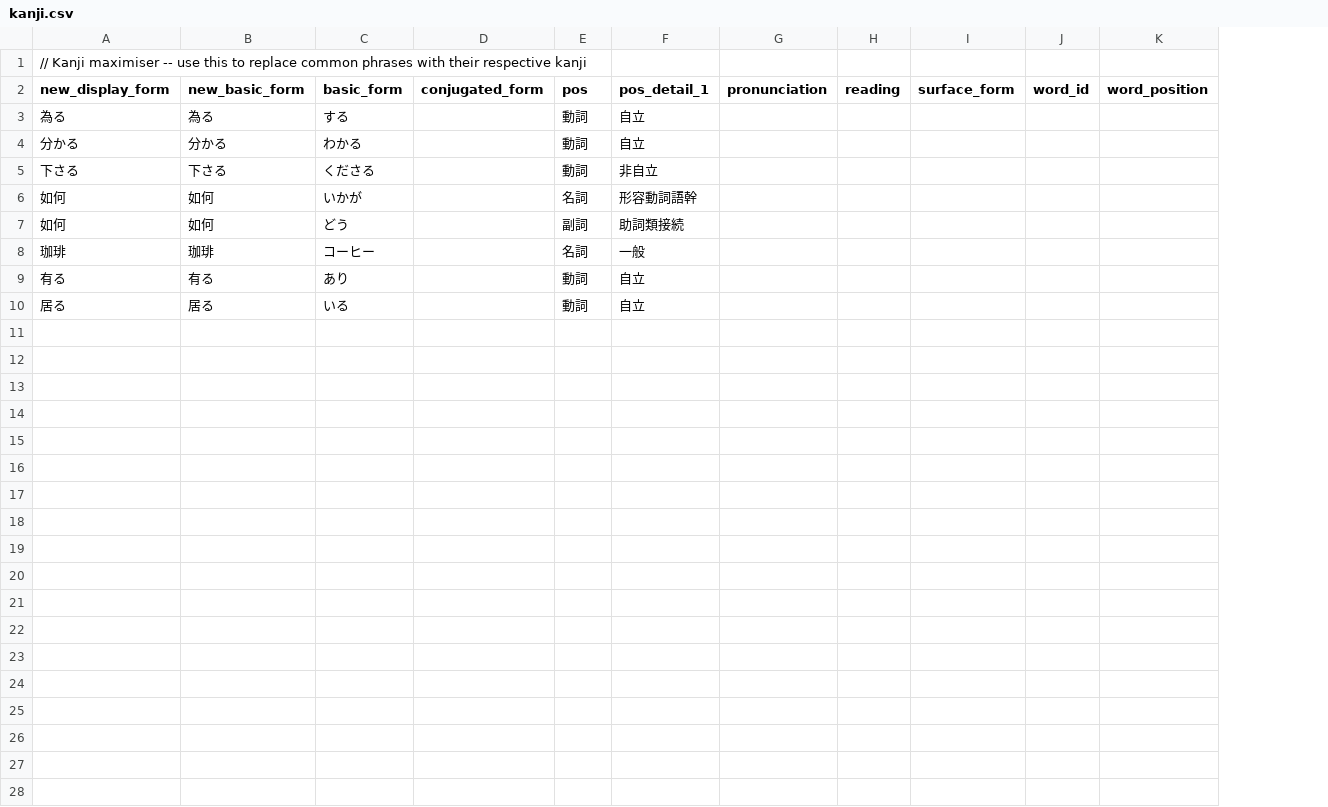
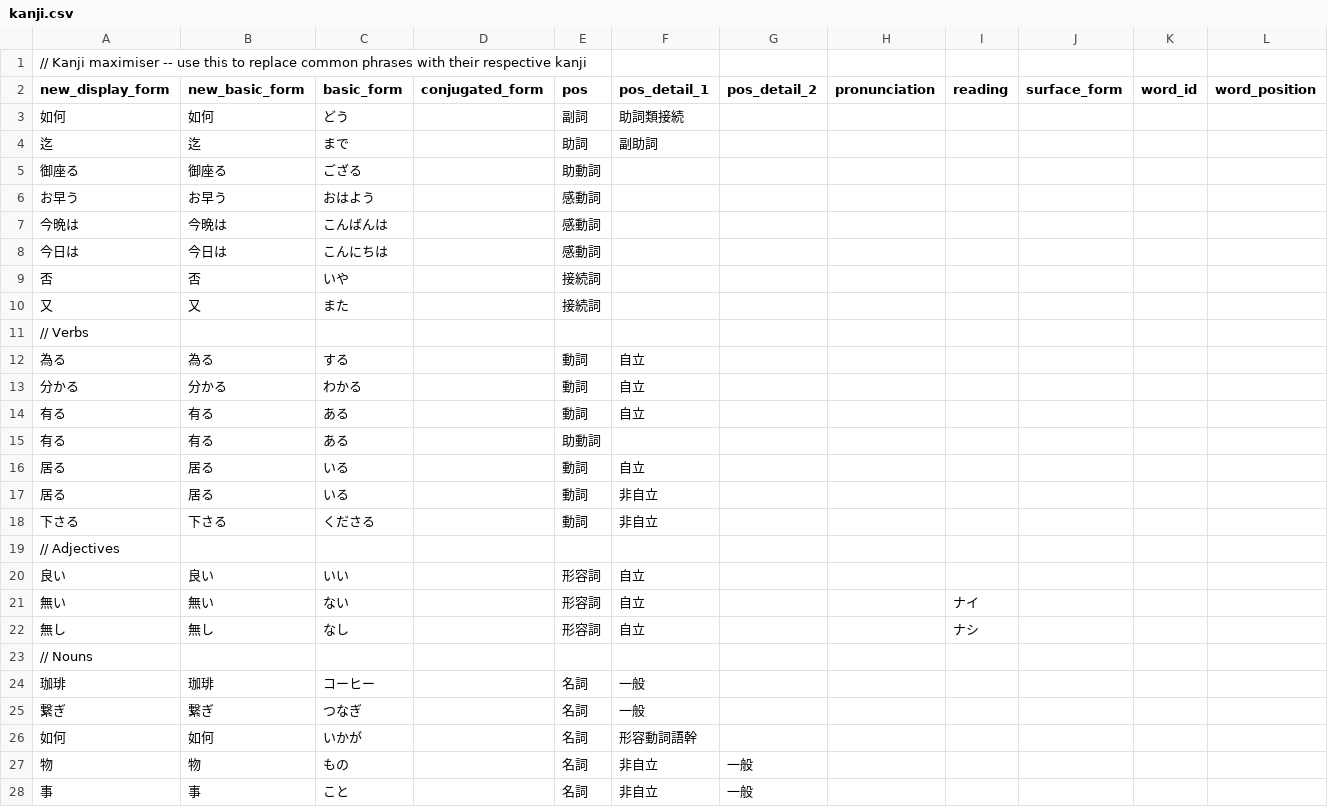
Before and after one commit to Kavaeric/LightEraHan, a CSV file: public/contables/kanji.csv, drawn as a sheet; only a part is shown; removed rows and columns are numbered as before the commit, all else as after; rows hold the shown columns only; the diff covers the shown part only; the diff names each change by its address in the sheet, - before the commit and + after, or states it on an @@ line.

```diff
--- a/public/contables/kanji.csv
+++ b/public/contables/kanji.csv
+column G (pos_detail_2), empty
@@ row 7 moved to row 3: 如何 @@
+row 4: 迄 | 迄 | まで |  | 助詞 | 副助詞
+row 5: 御座る | 御座る | ござる |  | 助動詞
+row 6: お早う | お早う | おはよう |  | 感動詞
+row 7: 今晩は | 今晩は | こんばんは |  | 感動詞
+row 8: 今日は | 今日は | こんにちは |  | 感動詞
+row 9: 否 | 否 | いや |  | 接続詞
+row 10: 又 | 又 | また |  | 接続詞
+row 11: // Verbs
+row 14: 有る | 有る | ある |  | 動詞 | 自立
+row 15: 有る | 有る | ある |  | 助動詞
@@ row 10 moved to row 16: 居る @@
+row 17: 居る | 居る | いる |  | 動詞 | 非自立
+row 19: // Adjectives
+row 20: 良い | 良い | いい |  | 形容詞 | 自立
+row 21: 無い | 無い | ない |  | 形容詞 | 自立 |  |  | ナイ
+row 22: 無し | 無し | なし |  | 形容詞 | 自立 |  |  | ナシ
+row 23: // Nouns
@@ row 8 moved to row 24: 珈琲 @@
+row 25: 繋ぎ | 繋ぎ | つなぎ |  | 名詞 | 一般
-row 9: 有る | 有る | あり |  | 動詞 | 自立
+row 27: 物 | 物 | もの |  | 名詞 | 非自立 | 一般
+row 28: 事 | 事 | こと |  | 名詞 | 非自立 | 一般
```
Also changed, not shown: 16 added rows elsewhere in this file, public/contables/auxVerbs.csv, public/contables/custom.csv, 15 other files.
